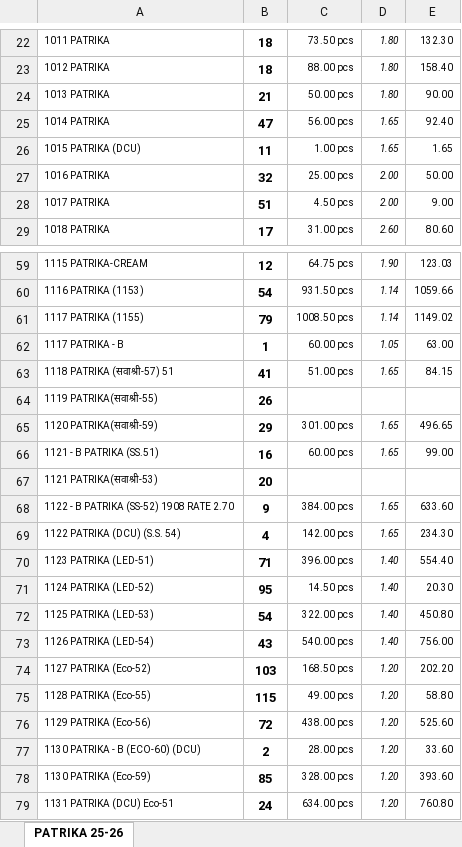
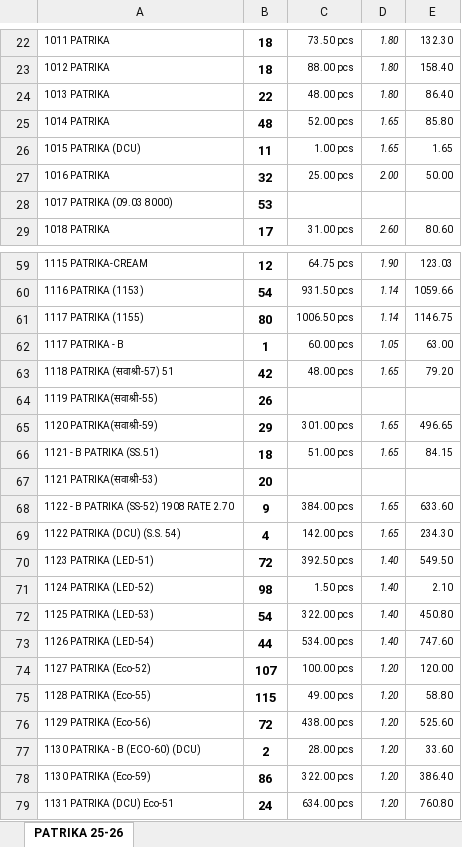
Before and after one commit to jyoti-creative-cards/jyoti-cards-stock-management-streamlit-app, an Excel workbook: data/website stock.xlsx, sheet PATRIKA 25-26, drawn as a sheet; only a part is shown, gaps mark what is left out; values as stored, in another font and other column widths than the file's, no borders; removed rows and columns are numbered as before the commit, all else as after; the diff covers the shown part only; the diff names each change by its address in the sheet, - before the commit and + after, or states it on an @@ line.

Commit message:
nikhil 05 march 816

```diff
--- a/data/website stock.xlsx (sheet PATRIKA 25-26)
+++ b/data/website stock.xlsx (sheet PATRIKA 25-26)
-B24: 21
+B24: 22
-C24: 50.00 pcs
+C24: 48.00 pcs
-E24: 90.00
+E24: 86.40
-B25: 47
+B25: 48
-C25: 56.00 pcs
+C25: 52.00 pcs
-E25: 92.40
+E25: 85.80
-row 28: 1017 PATRIKA | 51 | 4.50 pcs | 2.00 | 9.00
+row 28: 1017 PATRIKA (09.03 8000) | 53
-B61: 79
+B61: 80
-C61: 1008.50 pcs
+C61: 1006.50 pcs
-E61: 1149.02
+E61: 1146.75
-B63: 41
+B63: 42
-C63: 51.00 pcs
+C63: 48.00 pcs
-E63: 84.15
+E63: 79.20
-B66: 16
+B66: 18
-C66: 60.00 pcs
+C66: 51.00 pcs
-E66: 99.00
+E66: 84.15
-B70: 71
+B70: 72
-C70: 396.00 pcs
+C70: 392.50 pcs
-E70: 554.40
+E70: 549.50
-B71: 95
+B71: 98
-C71: 14.50 pcs
+C71: 1.50 pcs
-E71: 20.30
+E71: 2.10
-B73: 43
+B73: 44
-C73: 540.00 pcs
+C73: 534.00 pcs
-E73: 756.00
+E73: 747.60
-B74: 103
+B74: 107
-C74: 168.50 pcs
+C74: 100.00 pcs
-E74: 202.20
+E74: 120.00
-B78: 85
+B78: 86
-C78: 328.00 pcs
+C78: 322.00 pcs
-E78: 393.60
+E78: 386.40
```
Also changed, not shown: 2 added rows, 2 removed rows and 349 edited cells elsewhere in this sheet.
